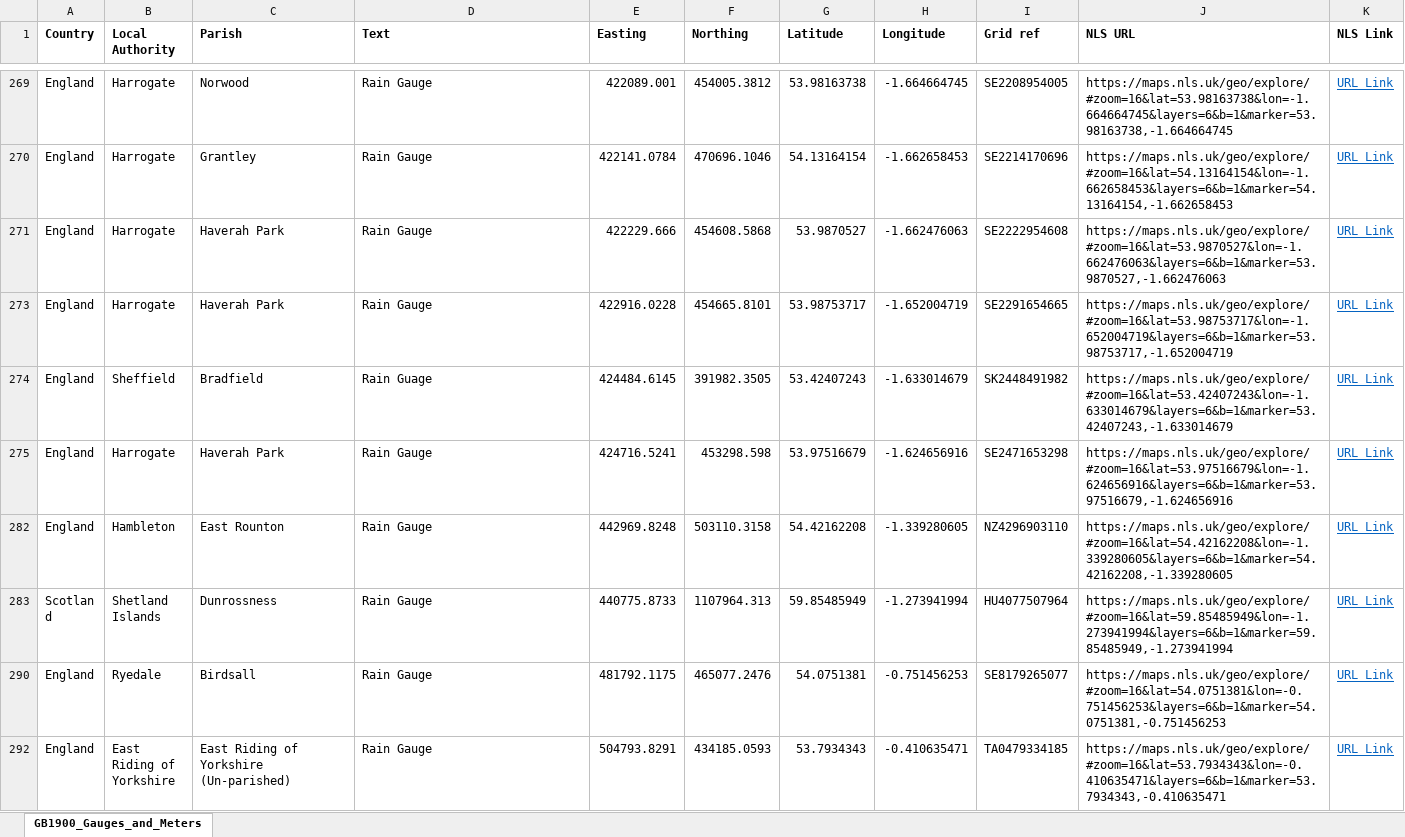
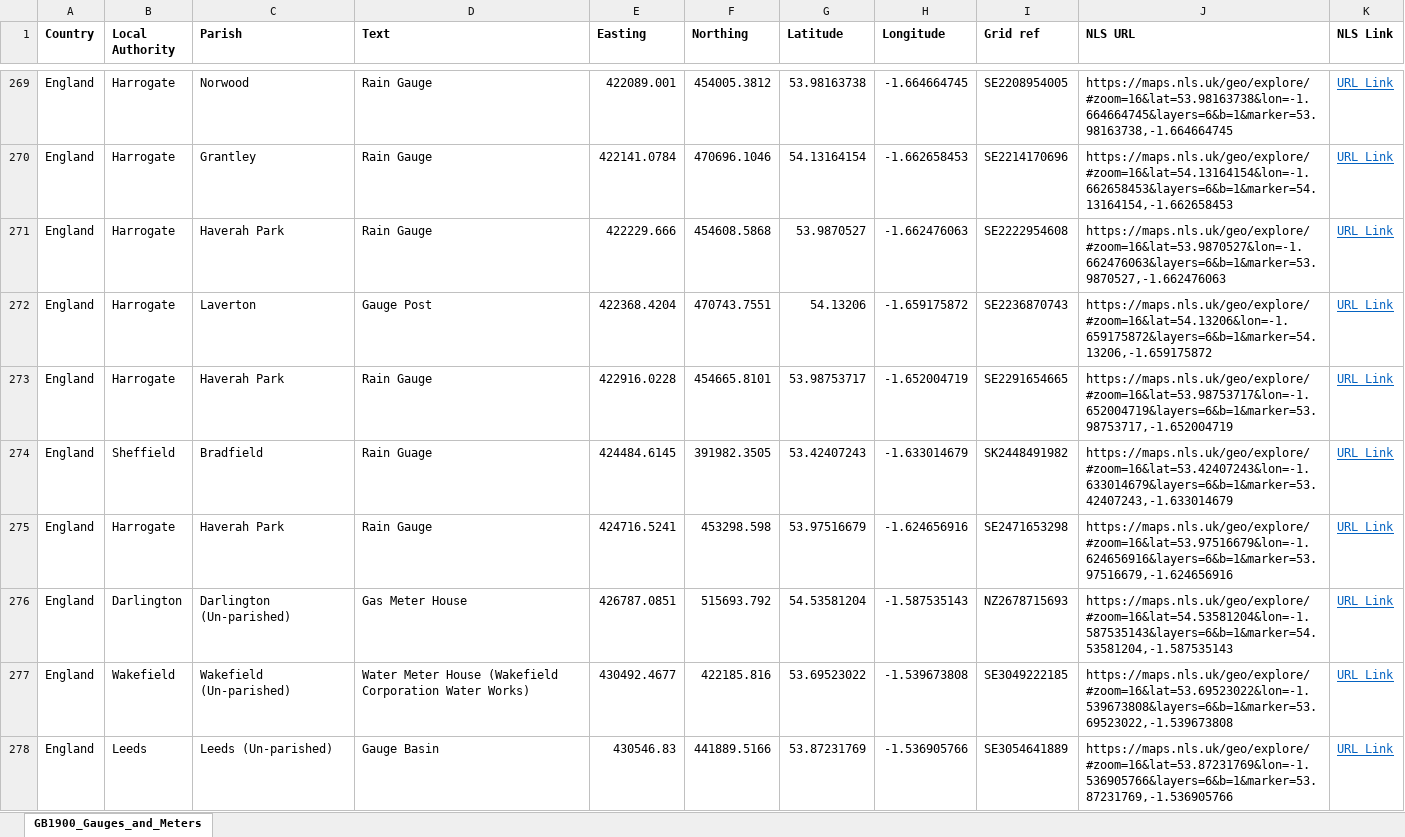
Before and after one commit to rjmeats/BritishRainfall, an Excel workbook: Locations/GB1900_Gauges_and_Meters.xlsx, sheet GB1900_Gauges_and_Meters, drawn as a sheet; only a part is shown, gaps mark what is left out; the shorter side is filled out with more unchanged rows; values as stored, in another font and other column widths than the file's, no borders; the diff covers the shown part only; the diff names each change by its address in the sheet, - before the commit and + after, or states it on an @@ line.

```diff
--- a/Locations/GB1900_Gauges_and_Meters.xlsx (sheet GB1900_Gauges_and_Meters)
+++ b/Locations/GB1900_Gauges_and_Meters.xlsx (sheet GB1900_Gauges_and_Meters)
@@ row 272 unhidden: England | Harrogate | Laverton | Gauge Post | 422368.4204 | 470743.7551 | 54.13206 | -1.659175872 | SE2236870743 | https://maps.nls.uk/geo/explore/#zoom=16&lat=54.13206&lon=-1.659175872&layers=6&b=1&marker=54.13206,-1.659175872 | URL Link @@
@@ row 276 unhidden: England | Darlington | Darlington (Un-parished) | Gas Meter House | 426787.0851 | 515693.792 | 54.53581204 | -1.587535143 | NZ2678715693 | https://maps.nls.uk/geo/explore/#zoom=16&lat=54.53581204&lon=-1.587535143&layers=6&b=1&marker=54.53581204,-1.587535143 | URL Link @@
@@ row 277 unhidden: England | Wakefield | Wakefield (Un-parished) | Water Meter House (Wakefield Corporation Water Works) | 430492.4677 | 422185.816 | 53.69523022 | -1.539673808 | SE3049222185 | https://maps.nls.uk/geo/explore/#zoom=16&lat=53.69523022&lon=-1.539673808&layers=6&b=1&marker=53.69523022,-1.539673808 | URL Link @@
@@ row 278 unhidden: England | Leeds | Leeds (Un-parished) | Gauge Basin | 430546.83 | 441889.5166 | 53.87231769 | -1.536905766 | SE3054641889 | https://maps.nls.uk/geo/explore/#zoom=16&lat=53.87231769&lon=-1.536905766&layers=6&b=1&marker=53.87231769,-1.536905766 | URL Link @@
```
Also changed, not shown: 10 added rows and 123 hidden or unhidden rows elsewhere in this sheet, Locations/CountyStats.xlsx, Locations/CountyStatsWithColours.xlsx, 45 other files.
